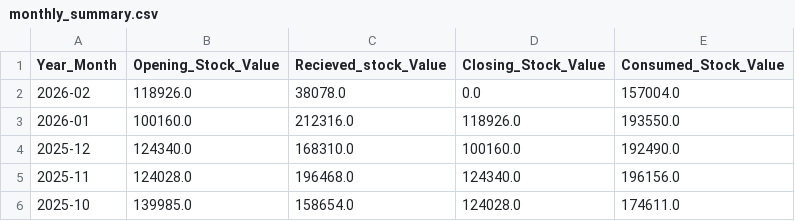
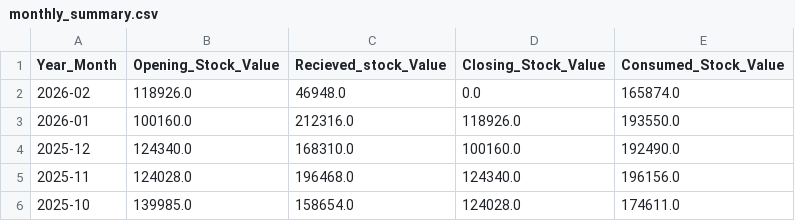
Before and after one commit to arjunotp/Dashboard, a CSV file: monthly_summary.csv, drawn as a sheet; only a part is shown.

Commit message:
Upload CSV monthly_summary.csv

```diff
--- a/monthly_summary.csv
+++ b/monthly_summary.csv
@@ -1,3 +1,3 @@
 Year_Month,Opening_Stock_Value,Recieved_stock_Value,Closing_Stock_Value,Consumed_Stock_Value
-2026-02,118926.0,38078.0,0.0,157004.0
+2026-02,118926.0,46948.0,0.0,165874.0
 2026-01,100160.0,212316.0,118926.0,193550.0
```
